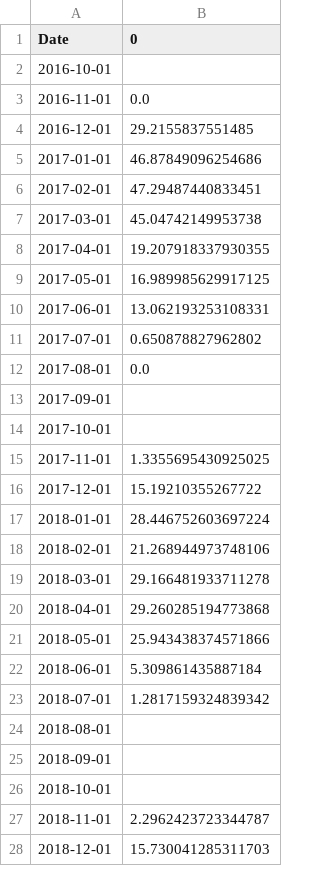
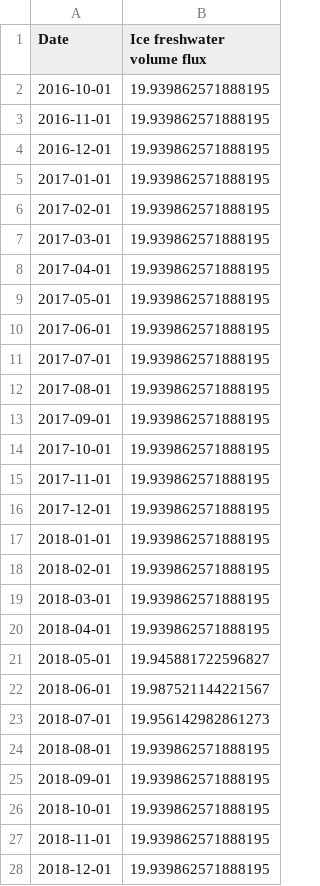
Before and after one commit to ac137/snow-freshwater-fluxes, a CSV file: calculated_fluxes/davis_monthly_ice_fwf_uncert.csv, drawn as a sheet; only a part is shown; the diff covers the shown part only.

```diff
--- a/calculated_fluxes/davis_monthly_ice_fwf_uncert.csv
+++ b/calculated_fluxes/davis_monthly_ice_fwf_uncert.csv
@@ -1,28 +1,28 @@
-Date,0
-2016-10-01,
-2016-11-01,0.0
-2016-12-01,29.2155837551485
-2017-01-01,46.87849096254686
-2017-02-01,47.29487440833451
-2017-03-01,45.04742149953738
-2017-04-01,19.207918337930355
-2017-05-01,16.989985629917125
-2017-06-01,13.062193253108331
-2017-07-01,0.650878827962802
-2017-08-01,0.0
-2017-09-01,
-2017-10-01,
-2017-11-01,1.3355695430925025
-2017-12-01,15.19210355267722
-2018-01-01,28.446752603697224
-2018-02-01,21.268944973748106
-2018-03-01,29.166481933711278
-2018-04-01,29.260285194773868
-2018-05-01,25.943438374571866
-2018-06-01,5.309861435887184
-2018-07-01,1.2817159324839342
-2018-08-01,
-2018-09-01,
-2018-10-01,
-2018-11-01,2.2962423723344787
-2018-12-01,15.730041285311703
+Date,Ice freshwater volume flux
+2016-10-01,19.939862571888195
+2016-11-01,19.939862571888195
+2016-12-01,19.939862571888195
+2017-01-01,19.939862571888195
+2017-02-01,19.939862571888195
+2017-03-01,19.939862571888195
+2017-04-01,19.939862571888195
+2017-05-01,19.939862571888195
+2017-06-01,19.939862571888195
+2017-07-01,19.939862571888195
+2017-08-01,19.939862571888195
+2017-09-01,19.939862571888195
+2017-10-01,19.939862571888195
+2017-11-01,19.939862571888195
+2017-12-01,19.939862571888195
+2018-01-01,19.939862571888195
+2018-02-01,19.939862571888195
+2018-03-01,19.939862571888195
+2018-04-01,19.939862571888195
+2018-05-01,19.945881722596827
+2018-06-01,19.987521144221567
+2018-07-01,19.956142982861273
+2018-08-01,19.939862571888195
+2018-09-01,19.939862571888195
+2018-10-01,19.939862571888195
+2018-11-01,19.939862571888195
+2018-12-01,19.939862571888195
```
Also changed, not shown: 40 edited cells elsewhere in this file, calculated_fluxes/fram_monthly_ice_fwf_uncert.csv, 4 other files.
